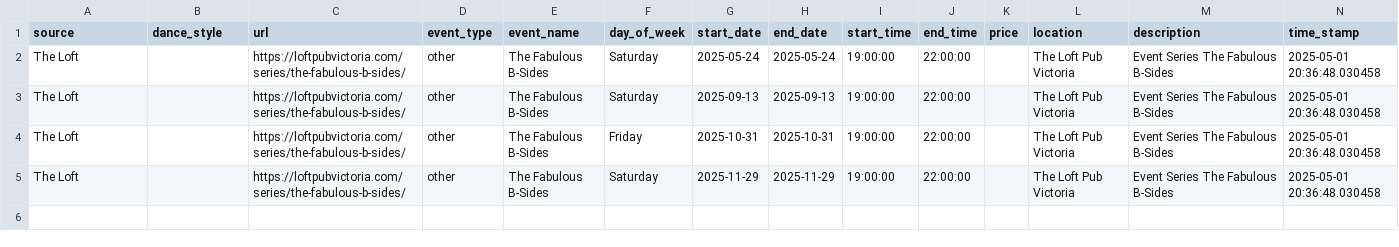
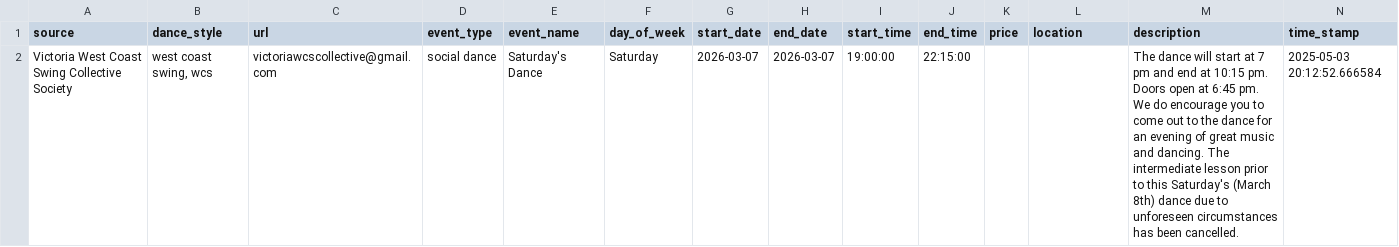
Before and after one commit to LindsayMoir/social_dance_app, a CSV file: output/cleaned_events.csv, drawn as a sheet.

```diff
--- a/output/cleaned_events.csv
+++ b/output/cleaned_events.csv
@@ -1,5 +1,2 @@
 source,dance_style,url,event_type,event_name,day_of_week,start_date,end_date,start_time,end_time,price,location,description,time_stamp
-The Loft,,https://loftpubvictoria.com/series/the-fabulous-b-sides/,other,The Fabulous B-Sides,Saturday,2025-05-24,2025-05-24,19:00:00,22:00:00,,The Loft Pub Victoria,Event Series The Fabulous B-Sides,2025-05-01 20:36:48.030458
-The Loft,,https://loftpubvictoria.com/series/the-fabulous-b-sides/,other,The Fabulous B-Sides,Saturday,2025-09-13,2025-09-13,19:00:00,22:00:00,,The Loft Pub Victoria,Event Series The Fabulous B-Sides,2025-05-01 20:36:48.030458
-The Loft,,https://loftpubvictoria.com/series/the-fabulous-b-sides/,other,The Fabulous B-Sides,Friday,2025-10-31,2025-10-31,19:00:00,22:00:00,,The Loft Pub Victoria,Event Series The Fabulous B-Sides,2025-05-01 20:36:48.030458
-The Loft,,https://loftpubvictoria.com/series/the-fabulous-b-sides/,other,The Fabulous B-Sides,Saturday,2025-11-29,2025-11-29,19:00:00,22:00:00,,The Loft Pub Victoria,Event Series The Fabulous B-Sides,2025-05-01 20:36:48.030458
+Victoria West Coast Swing Collective Society,"west coast swing, wcs",victoriawcscollective@gmail.com,social dance,Saturday's Dance,Saturday,2026-03-07,2026-03-07,19:00:00,22:15:00,,,The dance will start at 7 pm and end at 10:15 pm. Doors open at 6:45 pm. We do encourage you to come out to the dance for an evening of great music and dancing. The intermediate lesson prior to this Saturday's (March 8th) dance due to unforeseen circumstances has been cancelled.,2025-05-03 20:12:52.666584
```
Also changed, not shown: data/other/countries.csv, output/events.csv, 5 other files.
